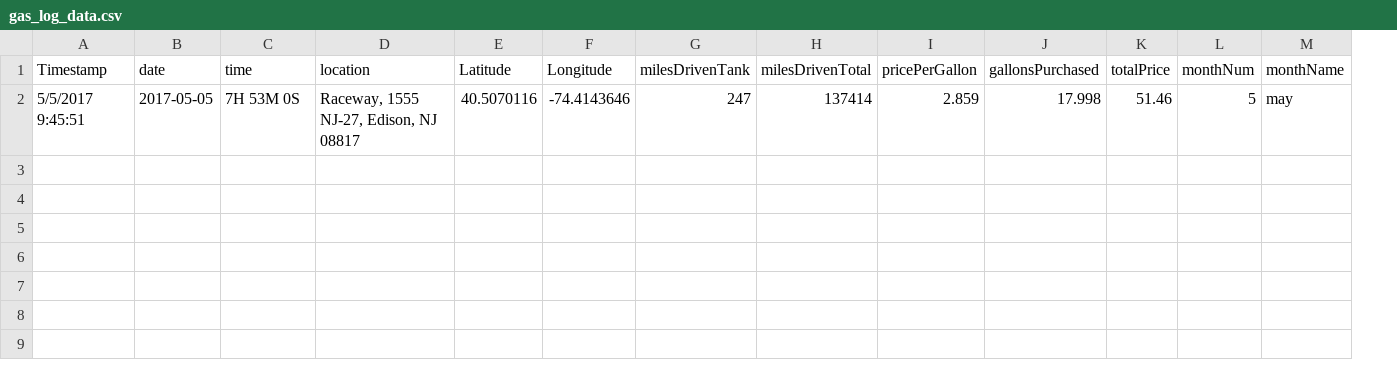
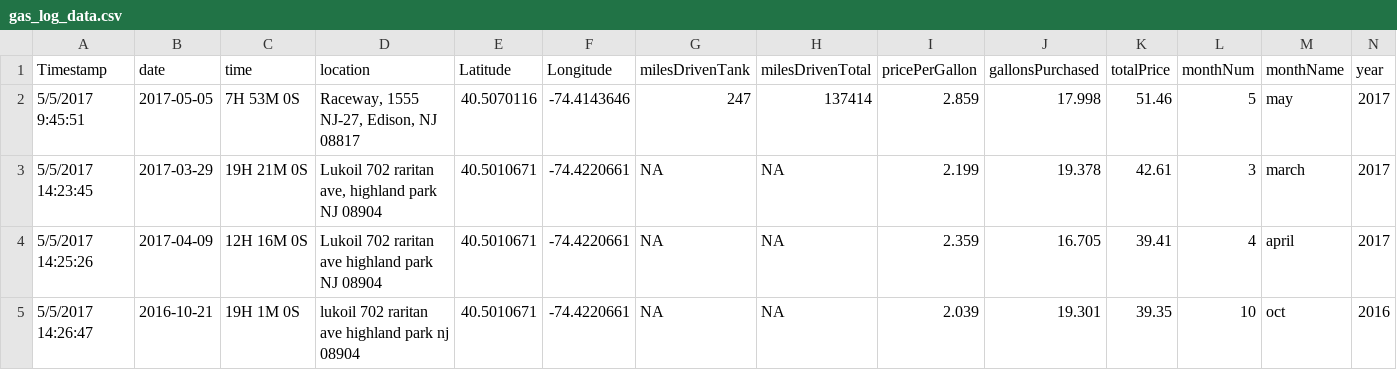
Before and after one commit to jvcasillas/gasLog, a CSV file: data/gas_log_data.csv, drawn as a sheet; the diff names each change by its address in the sheet, - before the commit and + after, or states it on an @@ line.

Commit message:
added previous dates

```diff
--- a/data/gas_log_data.csv
+++ b/data/gas_log_data.csv
+column N (year), row 2: 2017
+row 3: 5/5/2017 14:23:45 | 2017-03-29 | 19H 21M 0S | Lukoil 702 raritan ave, highland park NJ 08904 | 40.5010671 | -74.4220661 | NA | NA | 2.199 | 19.378 | 42.61 | 3 | march | 2017
+row 4: 5/5/2017 14:25:26 | 2017-04-09 | 12H 16M 0S | Lukoil 702 raritan ave highland park NJ 08904 | 40.5010671 | -74.4220661 | NA | NA | 2.359 | 16.705 | 39.41 | 4 | april | 2017
+row 5: 5/5/2017 14:26:47 | 2016-10-21 | 19H 1M 0S | lukoil 702 raritan ave highland park nj 08904 | 40.5010671 | -74.4220661 | NA | NA | 2.039 | 19.301 | 39.35 | 10 | oct | 2016
```
Also changed, not shown: 5 other files.
